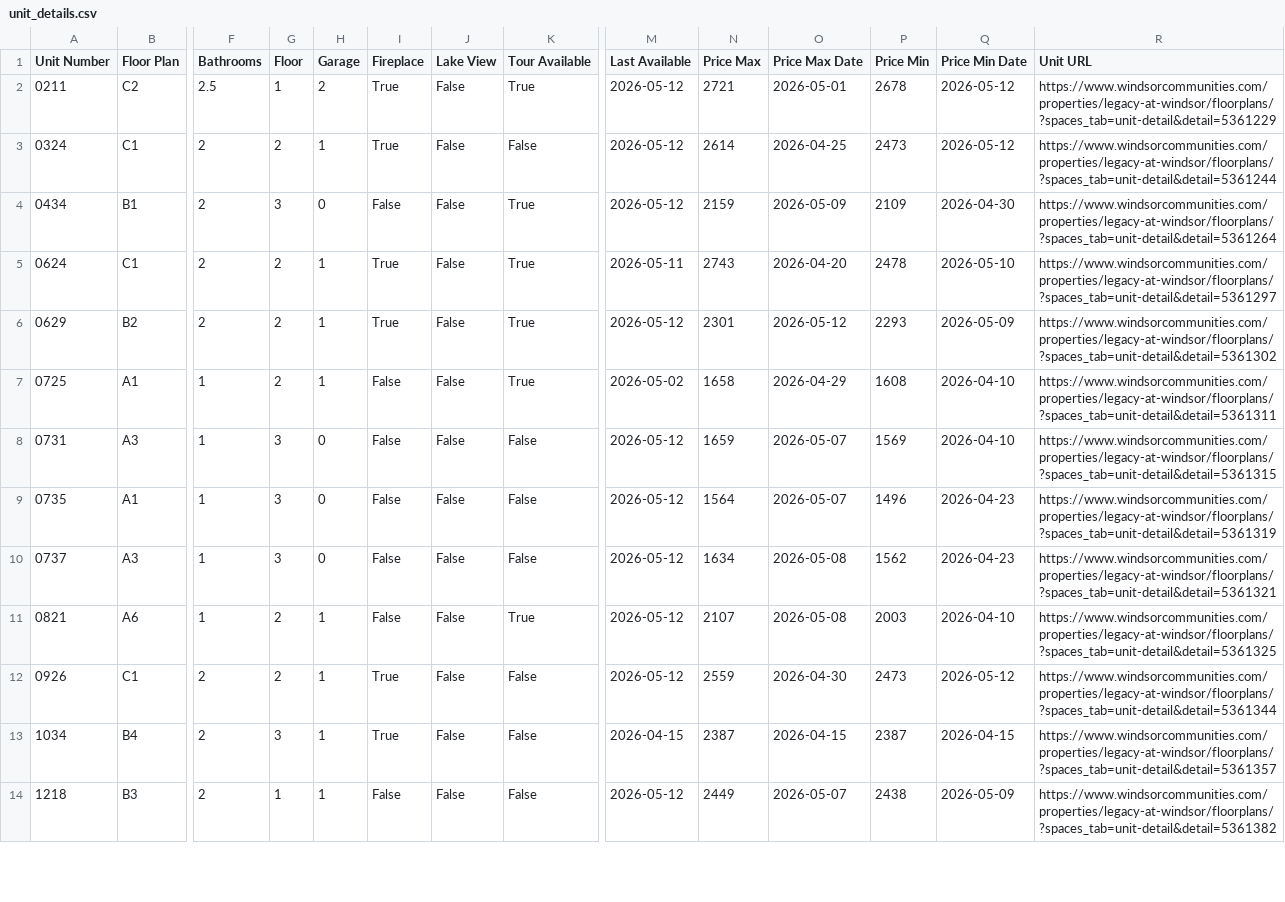
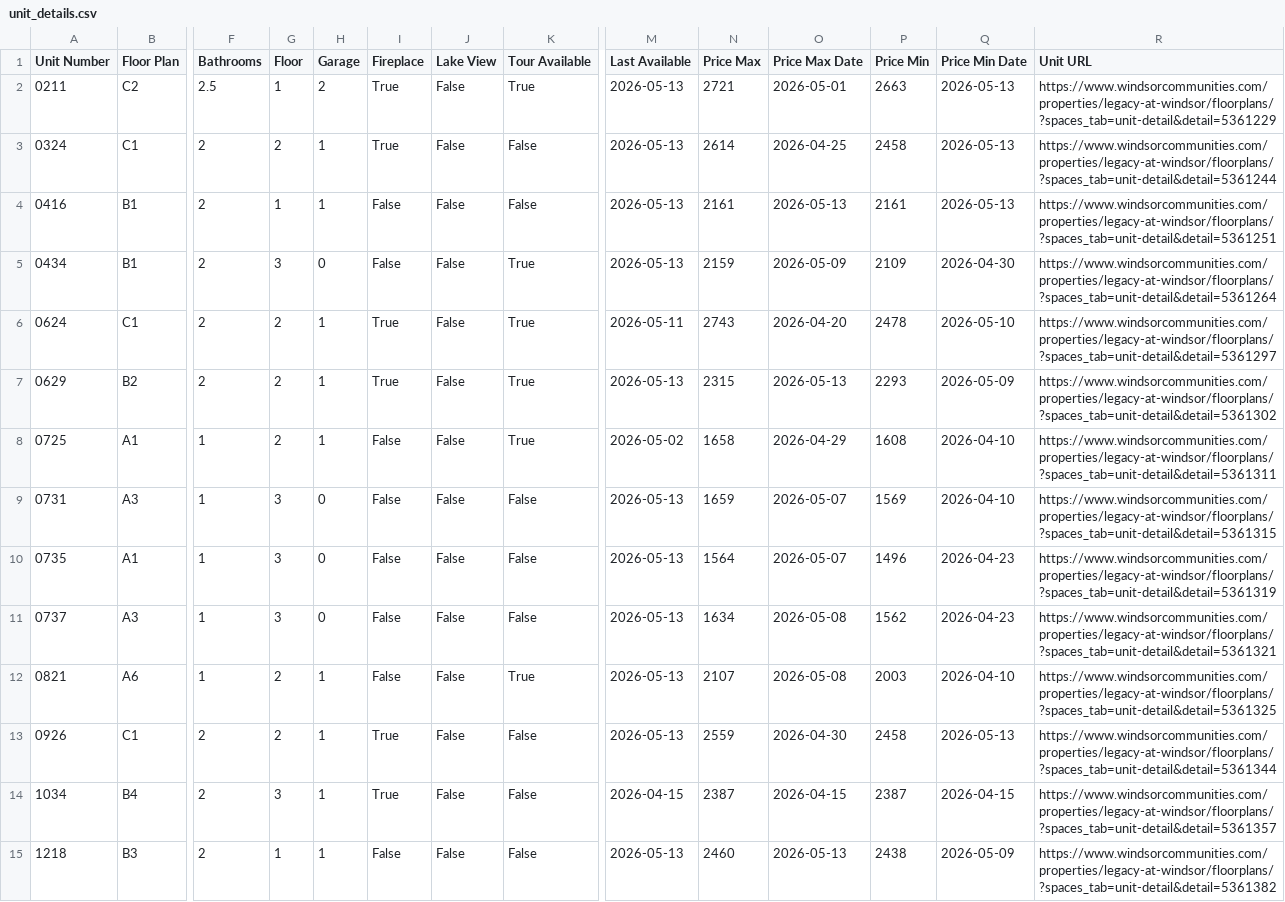
Before and after one commit to patchnpin/apartment_tracker, a CSV file: data/unit_details.csv, drawn as a sheet; only a part is shown, gaps mark what is left out; addresses are those after the commit; rows hold the shown columns only; the diff covers the shown part only; the diff names each change by its address in the sheet, - before the commit and + after, or states it on an @@ line.

```diff
--- a/data/unit_details.csv
+++ b/data/unit_details.csv
-M2:M3 (Last Available): 2026-05-12
+M2:M3 (Last Available): 2026-05-13
-P2 (Price Min): 2678
+P2 (Price Min): 2663
-Q2:Q3 (Price Min Date): 2026-05-12
+Q2:Q3 (Price Min Date): 2026-05-13
-P3 (Price Min): 2473
+P3 (Price Min): 2458
+row 4: 0416 | B1 | 2 | 1 | 1 | False | False | False | 2026-05-13 | 2161 | 2026-05-13 | 2161 | 2026-05-13 | https://www.windsorcommunities.com/properties/legacy-at-windsor/floorplans/?spaces_tab=unit-detail&detail=5361251
-M5 (Last Available): 2026-05-12
+M5 (Last Available): 2026-05-13
-M7 (Last Available): 2026-05-12
+M7 (Last Available): 2026-05-13
-N7 (Price Max): 2301
+N7 (Price Max): 2315
-O7 (Price Max Date): 2026-05-12
+O7 (Price Max Date): 2026-05-13
-M9:M13 (Last Available): 2026-05-12
+M9:M13 (Last Available): 2026-05-13
-P13 (Price Min): 2473
+P13 (Price Min): 2458
-Q13 (Price Min Date): 2026-05-12
+Q13 (Price Min Date): 2026-05-13
-M15 (Last Available): 2026-05-12
+M15 (Last Available): 2026-05-13
-N15 (Price Max): 2449
+N15 (Price Max): 2460
-O15 (Price Max Date): 2026-05-07
+O15 (Price Max Date): 2026-05-13
```
Also changed, not shown: 20 edited cells elsewhere in this file, data/price_history.csv, docs/price_history.csv, 1 other file.
